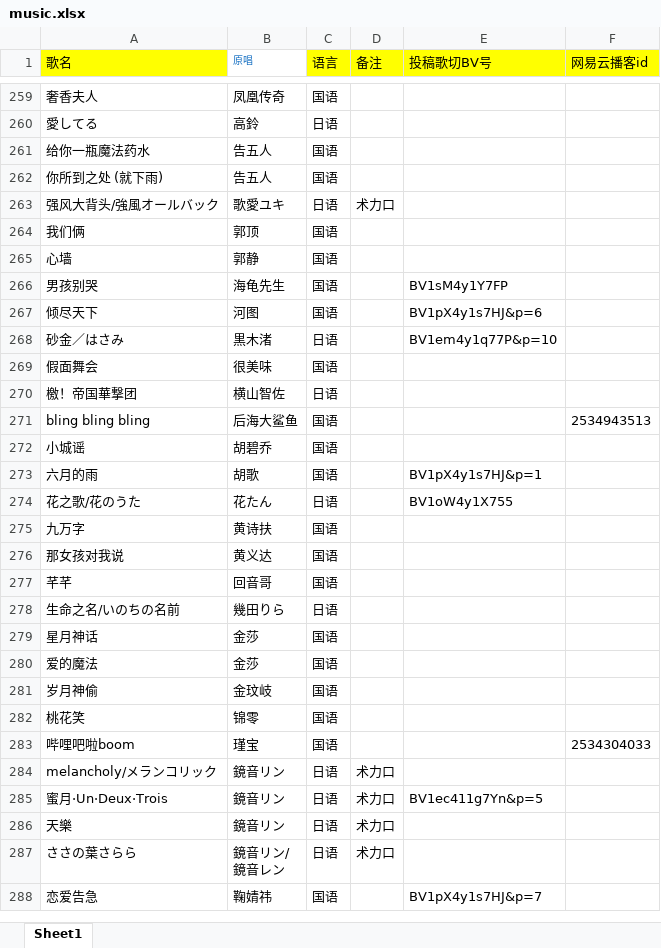
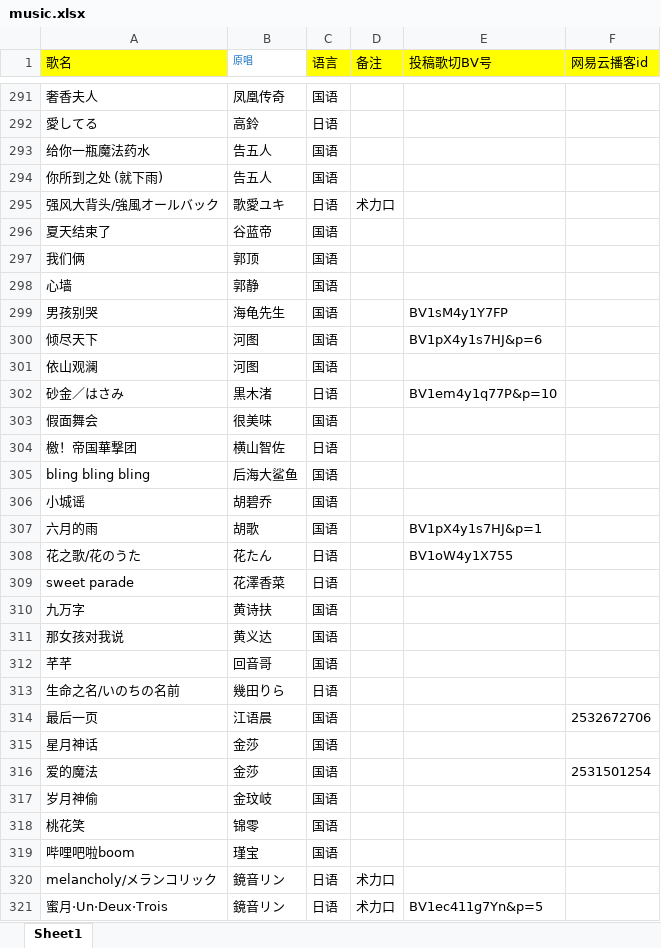
Before and after one commit to Rndlab/vup-song-list-main, an Excel workbook: scripts/music.xlsx, sheet Sheet1, drawn as a sheet; only a part is shown, gaps mark what is left out; the shorter side is filled out with more unchanged rows; values as stored, in another font and other column widths than the file's, no borders; addresses are those after the commit; the diff covers the shown part only; the diff names each change by its address in the sheet, - before the commit and + after, or states it on an @@ line.

```diff
--- a/scripts/music.xlsx (sheet Sheet1)
+++ b/scripts/music.xlsx (sheet Sheet1)
+row 296: 夏天结束了 | 谷蓝帝 | 国语
+row 301: 依山观澜 | 河图 | 国语
-F305 (网易云播客id): 2534943513
+F305 (网易云播客id): (empty)
+row 309: sweet parade | 花澤香菜 | 日语
+row 314: 最后一页 | 江语晨 | 国语 |  |  | 2532672706
-F316 (网易云播客id): (empty)
+F316 (网易云播客id): 2531501254
-F319 (网易云播客id): 2534304033
+F319 (网易云播客id): (empty)
```
Also changed, not shown: 49 added rows, 1 removed row and 23 edited cells elsewhere in this sheet.
